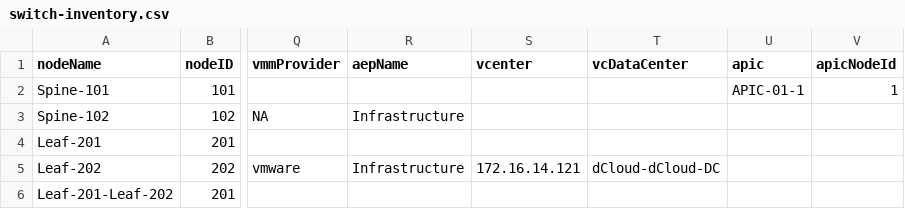
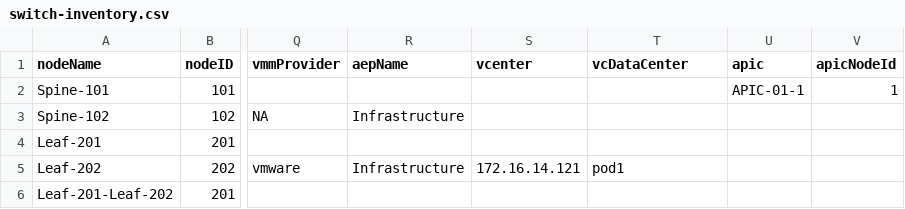
Before and after one commit to jc3943/LTRATO-3001, a CSV file: vars/pod1/aci/switch-inventory.csv, drawn as a sheet; only a part is shown, gaps mark what is left out; the diff names each change by its address in the sheet, - before the commit and + after, or states it on an @@ line.

Commit message:
tested vmmDomain playbook

```diff
--- a/vars/pod1/aci/switch-inventory.csv
+++ b/vars/pod1/aci/switch-inventory.csv
-T5 (vcDataCenter): dCloud-dCloud-DC
+T5 (vcDataCenter): pod1
```
Also changed, not shown: 2 other files.
